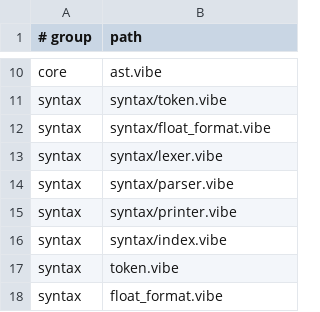
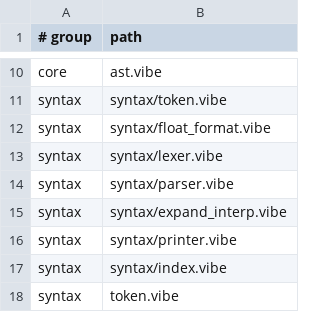
Before and after one commit to mizchi/vibe-lang, a TSV file: vibe/compiler/selfhost_sources_manifest.tsv, drawn as a sheet; only a part is shown, gaps mark what is left out; the shorter side is filled out with more unchanged rows; the diff names each change by its address in the sheet, - before the commit and + after, or states it on an @@ line.

```diff
--- a/vibe/compiler/selfhost_sources_manifest.tsv
+++ b/vibe/compiler/selfhost_sources_manifest.tsv
+row 15: syntax | syntax/expand_interp.vibe
```
Also changed, not shown: 26 other files.
